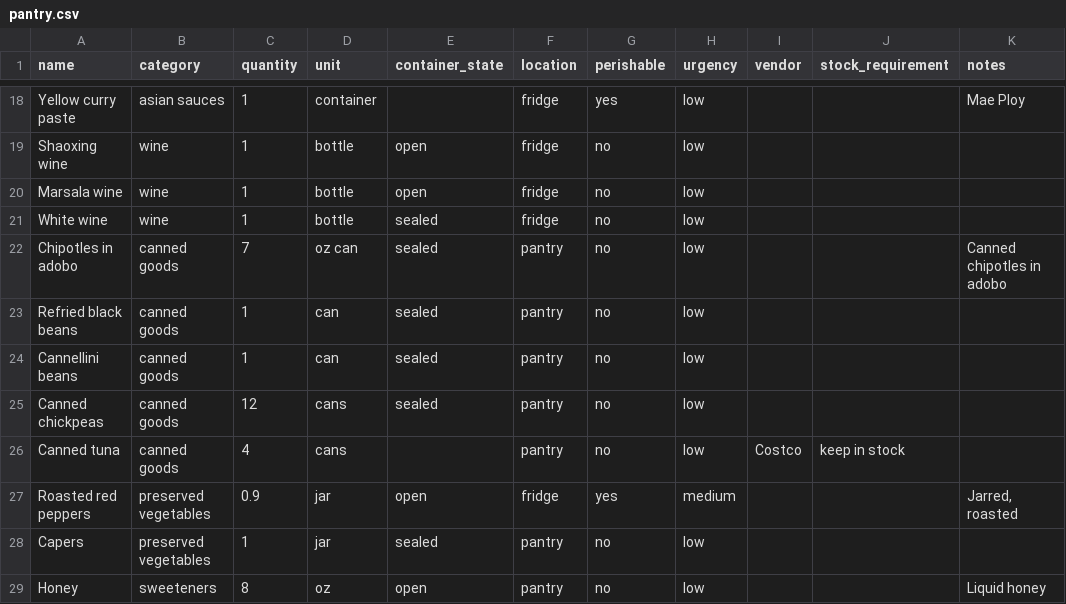
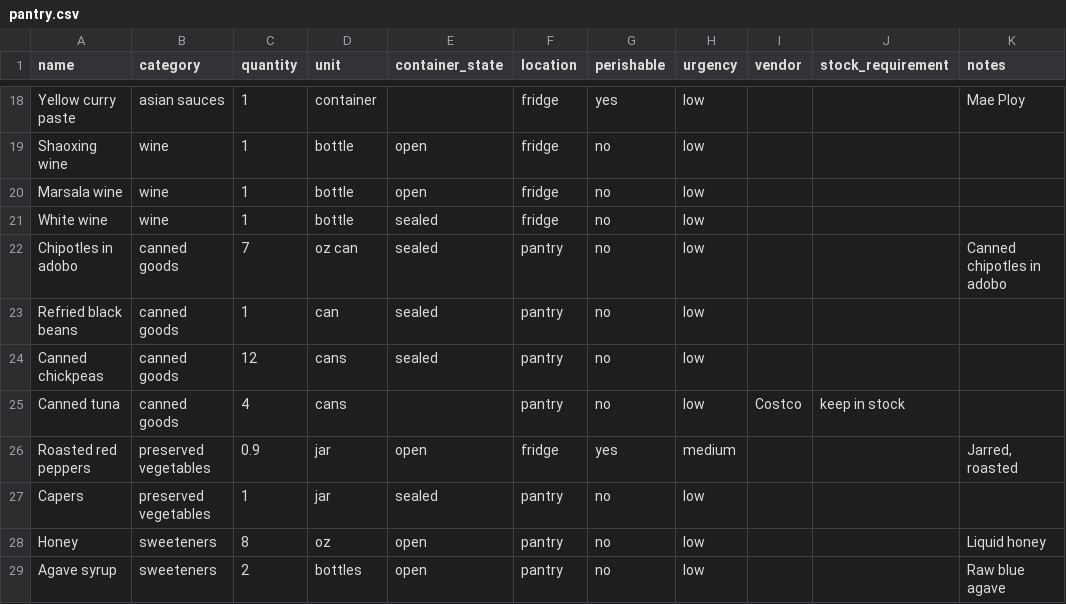
Before and after one commit to lananelson/easypantry, a CSV file: public/pantry.csv, drawn as a sheet; only a part is shown, gaps mark what is left out; the shorter side is filled out with more unchanged rows.

```diff
--- a/public/pantry.csv
+++ b/public/pantry.csv
@@ -23,3 +23,2 @@ Chipotles in adobo,canned goods,7,oz can,sealed,pantry,no,low,,,"Canned chipotle
 Refried black beans,canned goods,1,can,sealed,pantry,no,low,,,
-Cannellini beans,canned goods,1,can,sealed,pantry,no,low,,,
 Canned chickpeas,canned goods,12,cans,sealed,pantry,no,low,,,
```
Also changed, not shown: 8 other files.
